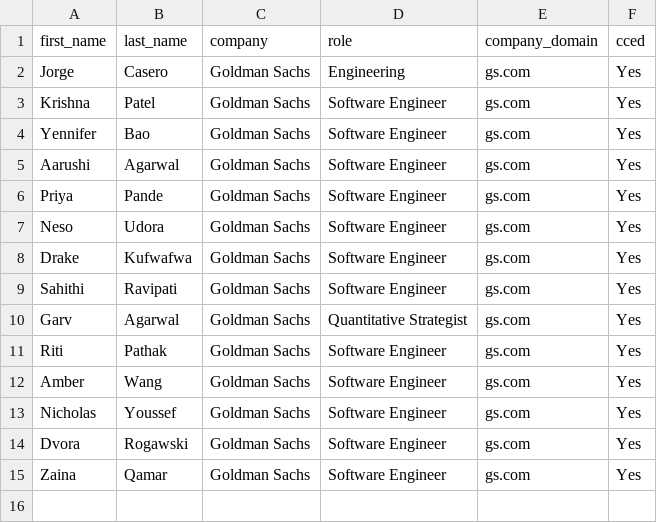
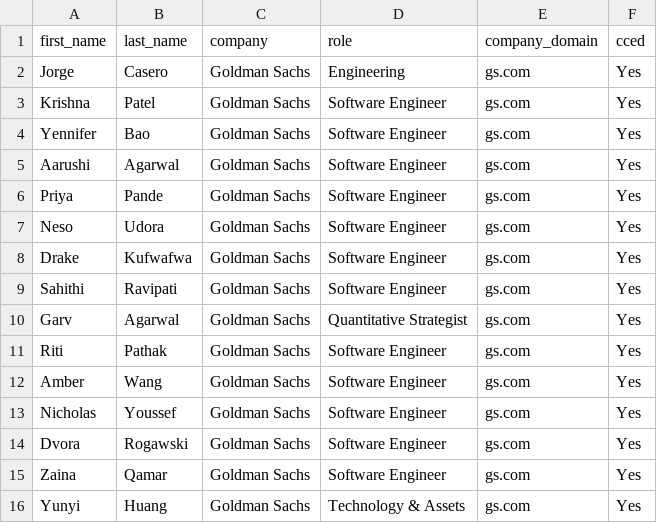
Before and after one commit to chrislowzhengxi/networking-automation, a CSV file: prospects.csv, drawn as a sheet.

```diff
--- a/prospects.csv
+++ b/prospects.csv
@@ -15 +15,2 @@ Dvora,Rogawski,Goldman Sachs,Software Engineer,gs.com,Yes
 Zaina,Qamar,Goldman Sachs,Software Engineer,gs.com,Yes
+Yunyi,Huang,Goldman Sachs,Technology & Assets,gs.com,Yes
```
Also changed, not shown: sent_log.csv, 1 other file.
